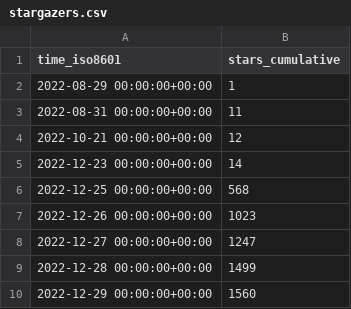
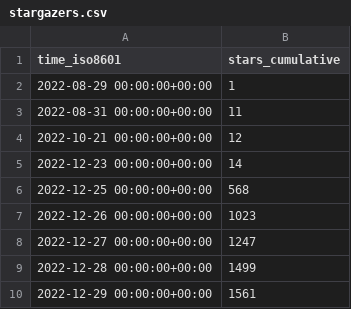
Before and after one commit to vikadata/StatusCheck, a CSV file: apitable/apitable/ghrs-data/stargazers.csv, drawn as a sheet.

```diff
--- a/apitable/apitable/ghrs-data/stargazers.csv
+++ b/apitable/apitable/ghrs-data/stargazers.csv
@@ -9,2 +9,2 @@ time_iso8601,stars_cumulative
 2022-12-28 00:00:00+00:00,1499
-2022-12-29 00:00:00+00:00,1560
+2022-12-29 00:00:00+00:00,1561
```
